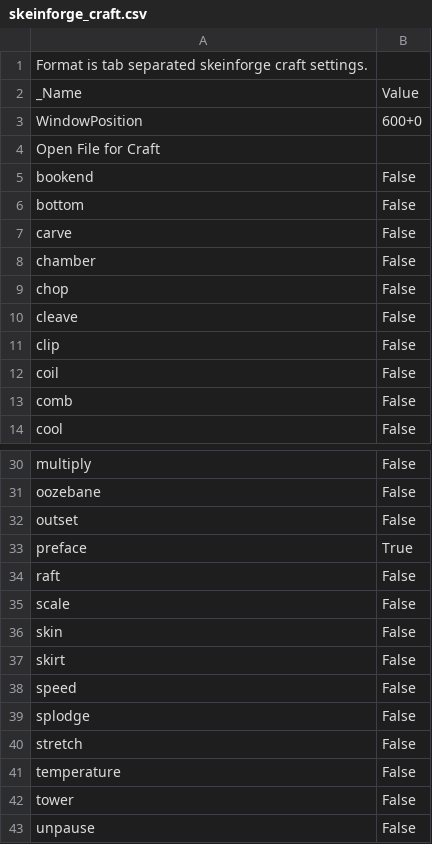
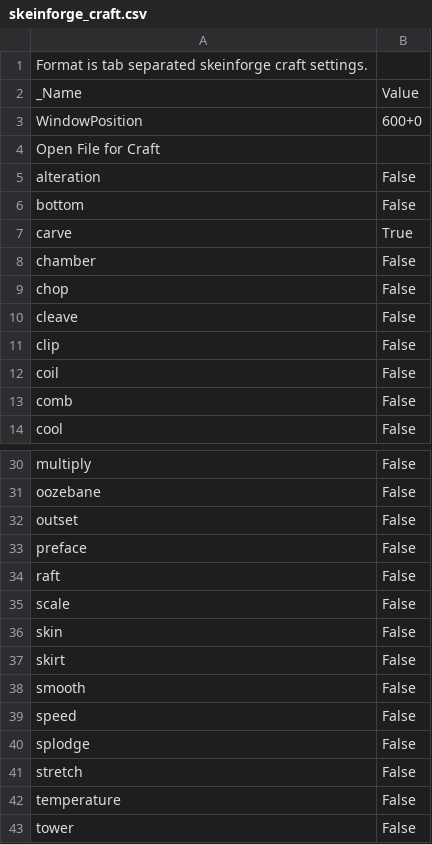
Before and after one commit to choffee/Skienforge-settings, a CSV file: profiles/extrusion/PLA/skeinforge_craft.csv, drawn as a sheet; only a part is shown, gaps mark what is left out; the shorter side is filled out with more unchanged rows.

```diff
--- a/profiles/extrusion/PLA/skeinforge_craft.csv
+++ b/profiles/extrusion/PLA/skeinforge_craft.csv
@@ -4,5 +4,5 @@ WindowPosition	600+0
 Open File for Craft	
-bookend	False
+alteration	False
 bottom	False
-carve	False
+carve	True
 chamber	False
@@ -32,3 +32,3 @@ oozebane	False
 outset	False
-preface	True
+preface	False
 raft	False
@@ -37,2 +37,3 @@ skin	False
 skirt	False
+smooth	False
 speed	False
```
Also changed, not shown: profiles/extrusion/PLA/carve.csv, profiles/extrusion/PLA/dimension.csv, 13 other files.
